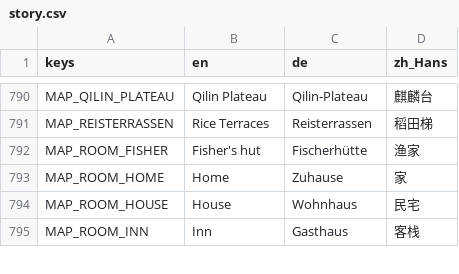
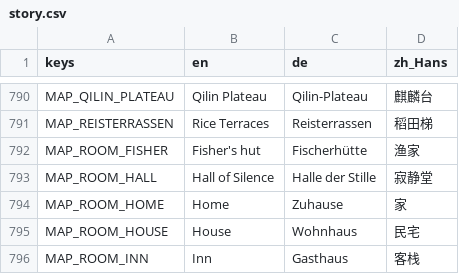
Before and after one commit to sunsetterphoto/wuyin, a CSV file: game/data/i18n/story.csv, drawn as a sheet; only a part is shown, gaps mark what is left out.

```diff
--- a/game/data/i18n/story.csv
+++ b/game/data/i18n/story.csv
@@ -792,2 +792,3 @@ MAP_REISTERRASSEN,Rice Terraces,Reisterrassen,稻田梯
 MAP_ROOM_FISHER,Fisher's hut,Fischerhütte,渔家
+MAP_ROOM_HALL,Hall of Silence,Halle der Stille,寂静堂
 MAP_ROOM_HOME,Home,Zuhause,家
```
Also changed, not shown: 12 other files.
